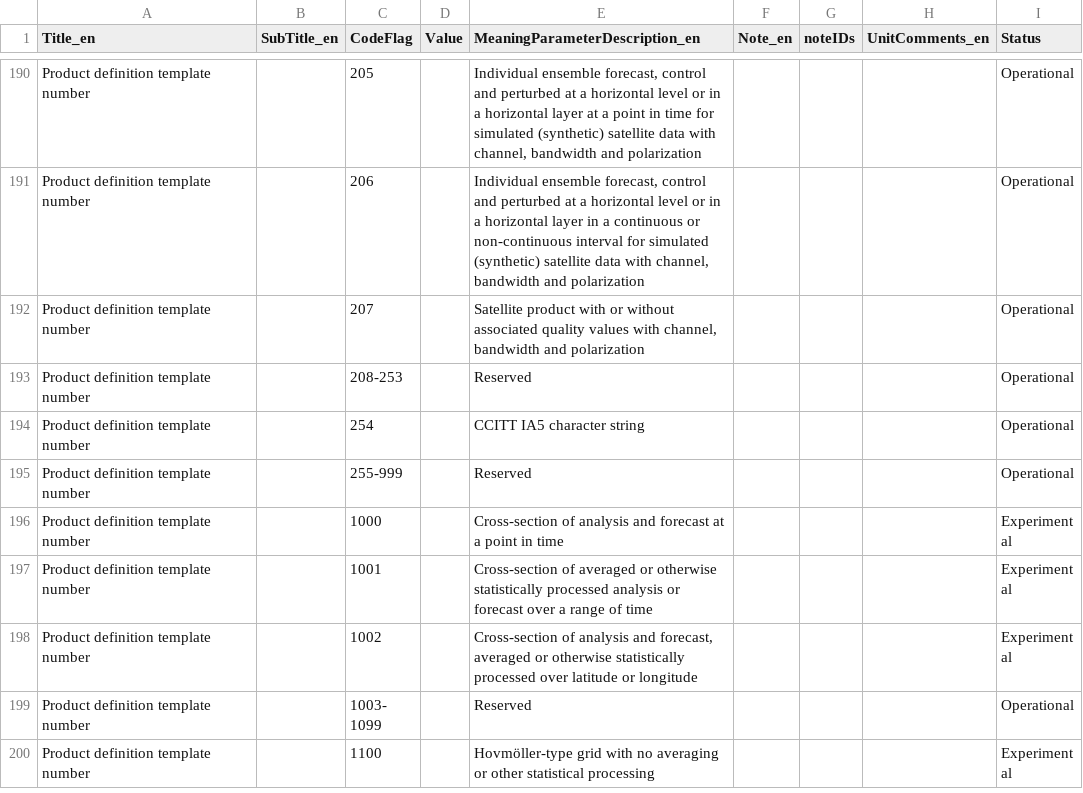
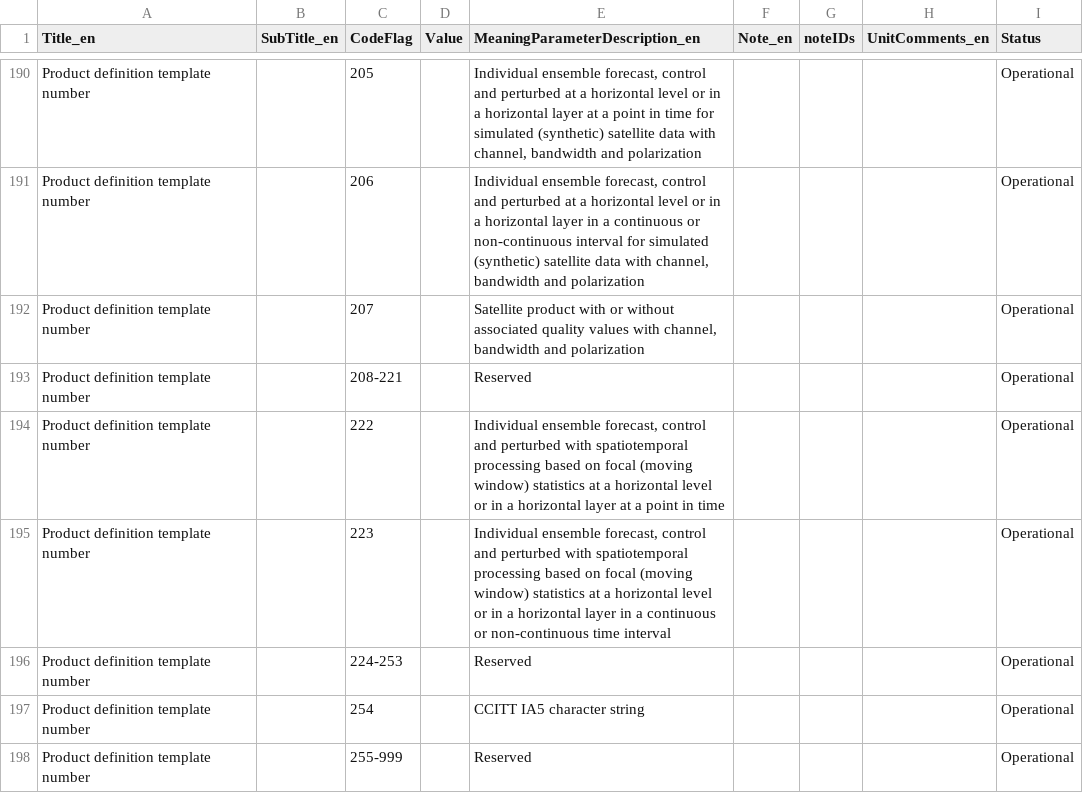
Before and after one commit to wmo-im/GRIB2, a CSV file: GRIB2_CodeFlag_4_0_CodeTable_en.csv, drawn as a sheet; only a part is shown, gaps mark what is left out; the shorter side is filled out with more unchanged rows.

Commit message:
adding template 4.22 and 4.233 with entries in code table 4.0

```diff
--- a/GRIB2_CodeFlag_4_0_CodeTable_en.csv
+++ b/GRIB2_CodeFlag_4_0_CodeTable_en.csv
@@ -192,3 +192,6 @@ Product definition template number,,206,,"Individual ensemble forecast, control
 Product definition template number,,207,,"Satellite product with or without associated quality values with channel, bandwidth and polarization",,,,Operational
-Product definition template number,,208-253,,Reserved,,,,Operational
+Product definition template number,,208-221,,Reserved,,,,Operational
+Product definition template number,,222,,"Individual ensemble forecast, control and perturbed with spatiotemporal processing based on focal (moving window) statistics at a horizontal level or in a horizontal layer at a point in time",,,,Operational
+Product definition template number,,223,,"Individual ensemble forecast, control and perturbed with spatiotemporal processing based on focal (moving window) statistics at a horizontal level or in a horizontal layer in a continuous or non-continuous time interval",,,,Operational
+Product definition template number,,224-253,,Reserved,,,,Operational
 Product definition template number,,254,,CCITT IA5 character string,,,,Operational
```
Also changed, not shown: 2 other files.
